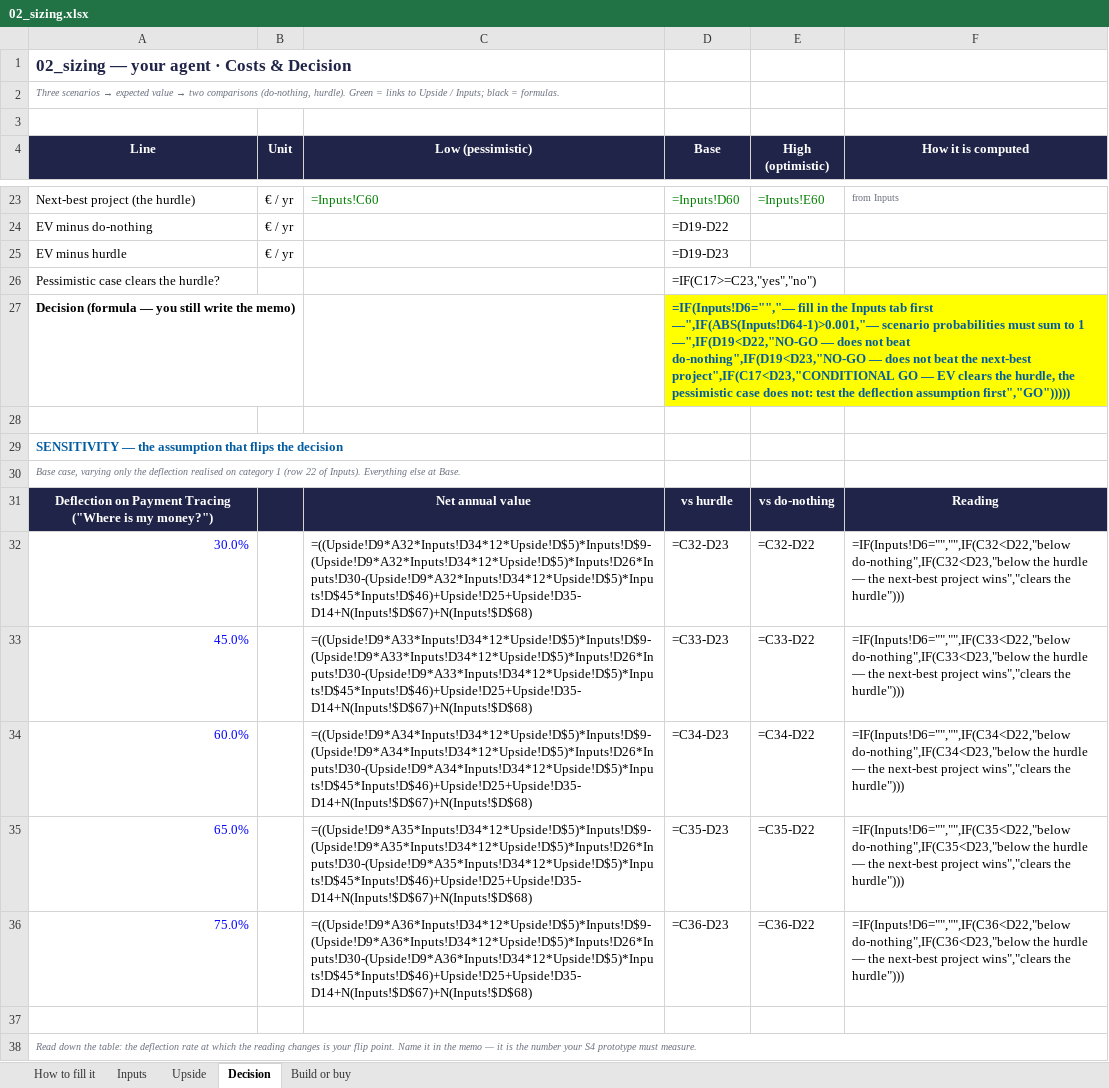
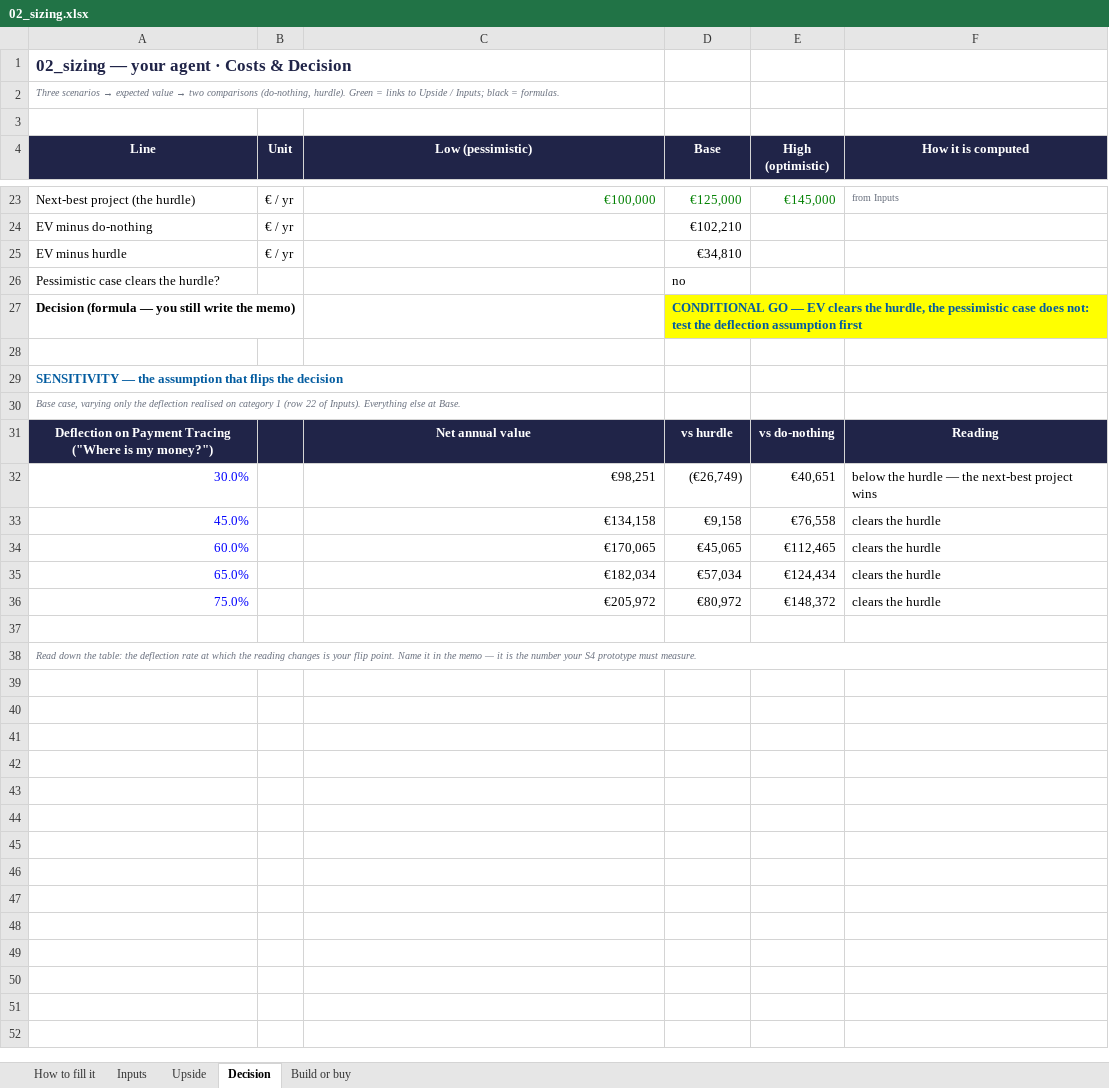
Before and after one commit to lsantus-mines/deploy-project-product-management, an Excel workbook: 02_sizing.xlsx, sheet Decision, drawn as a sheet; only a part is shown, gaps mark what is left out; values as stored, in another font and other column widths than the file's, no borders; formulas without a stored value are shown as written; the diff covers the shown part only; the diff names each change by its address in the sheet, - before the commit and + after, or states it on an @@ line.

```diff
--- a/02_sizing.xlsx (sheet Decision)
+++ b/02_sizing.xlsx (sheet Decision)
-C23 (Low (pessimistic)): =Inputs!C60
+C23 (Low (pessimistic)): €100,000
-D23 (Base): =Inputs!D60
+D23 (Base): €125,000
-E23 (High (optimistic)): =Inputs!E60
+E23 (High (optimistic)): €145,000
-D24 (Base): =D19-D22
+D24 (Base): €102,210
-D25 (Base): =D19-D23
+D25 (Base): €34,810
-D26 (Base): =IF(C17>=C23,"yes","no")
+D26 (Base): no
-D27 (Base): =IF(Inputs!D6="","— fill in the Inputs tab first —",IF(ABS(Inputs!D64-1)>0.001,"— scenario probabilities must sum to 1 —",IF(D19<D22,"NO-GO — does not beat do-nothing",IF(D19<D23,"NO-GO — does not beat the next-best project",IF(C17<D23,"CONDITIONAL GO — EV clears the hurdle, the pessimistic case does not: test the deflection assumption first","GO")))))
+D27 (Base): CONDITIONAL GO — EV clears the hurdle, the pessimistic case does not: test the deflection assumption first
-C32 (Low (pessimistic)): =((Upside!D9*A32*Inputs!D34*12*Upside!D$5)*Inputs!D$9-(Upside!D9*A32*Inputs!D34*12*Upside!D$5)*Inputs!D26*Inputs!D30-(Upside!D9*A32*Inputs!D34*12*Upside!D$5)*Inputs!D$45*Inputs!D$46)+Upside!D25+Upside!D35-D14+N(Inputs!$D$67)+N(Inputs!$D$68)
+C32 (Low (pessimistic)): €98,251
-D32 (Base): =C32-D23
+D32 (Base): (€26,749)
-E32 (High (optimistic)): =C32-D22
+E32 (High (optimistic)): €40,651
-F32 (How it is computed): =IF(Inputs!D6="","",IF(C32<D22,"below do-nothing",IF(C32<D23,"below the hurdle — the next-best project wins","clears the hurdle")))
+F32 (How it is computed): below the hurdle — the next-best project wins
-C33 (Low (pessimistic)): =((Upside!D9*A33*Inputs!D34*12*Upside!D$5)*Inputs!D$9-(Upside!D9*A33*Inputs!D34*12*Upside!D$5)*Inputs!D26*Inputs!D30-(Upside!D9*A33*Inputs!D34*12*Upside!D$5)*Inputs!D$45*Inputs!D$46)+Upside!D25+Upside!D35-D14+N(Inputs!$D$67)+N(Inputs!$D$68)
+C33 (Low (pessimistic)): €134,158
-D33 (Base): =C33-D23
+D33 (Base): €9,158
-E33 (High (optimistic)): =C33-D22
+E33 (High (optimistic)): €76,558
-F33 (How it is computed): =IF(Inputs!D6="","",IF(C33<D22,"below do-nothing",IF(C33<D23,"below the hurdle — the next-best project wins","clears the hurdle")))
+F33 (How it is computed): clears the hurdle
-C34 (Low (pessimistic)): =((Upside!D9*A34*Inputs!D34*12*Upside!D$5)*Inputs!D$9-(Upside!D9*A34*Inputs!D34*12*Upside!D$5)*Inputs!D26*Inputs!D30-(Upside!D9*A34*Inputs!D34*12*Upside!D$5)*Inputs!D$45*Inputs!D$46)+Upside!D25+Upside!D35-D14+N(Inputs!$D$67)+N(Inputs!$D$68)
+C34 (Low (pessimistic)): €170,065
-D34 (Base): =C34-D23
+D34 (Base): €45,065
-E34 (High (optimistic)): =C34-D22
+E34 (High (optimistic)): €112,465
-F34 (How it is computed): =IF(Inputs!D6="","",IF(C34<D22,"below do-nothing",IF(C34<D23,"below the hurdle — the next-best project wins","clears the hurdle")))
+F34 (How it is computed): clears the hurdle
-C35 (Low (pessimistic)): =((Upside!D9*A35*Inputs!D34*12*Upside!D$5)*Inputs!D$9-(Upside!D9*A35*Inputs!D34*12*Upside!D$5)*Inputs!D26*Inputs!D30-(Upside!D9*A35*Inputs!D34*12*Upside!D$5)*Inputs!D$45*Inputs!D$46)+Upside!D25+Upside!D35-D14+N(Inputs!$D$67)+N(Inputs!$D$68)
+C35 (Low (pessimistic)): €182,034
-D35 (Base): =C35-D23
+D35 (Base): €57,034
-E35 (High (optimistic)): =C35-D22
+E35 (High (optimistic)): €124,434
-F35 (How it is computed): =IF(Inputs!D6="","",IF(C35<D22,"below do-nothing",IF(C35<D23,"below the hurdle — the next-best project wins","clears the hurdle")))
+F35 (How it is computed): clears the hurdle
-C36 (Low (pessimistic)): =((Upside!D9*A36*Inputs!D34*12*Upside!D$5)*Inputs!D$9-(Upside!D9*A36*Inputs!D34*12*Upside!D$5)*Inputs!D26*Inputs!D30-(Upside!D9*A36*Inputs!D34*12*Upside!D$5)*Inputs!D$45*Inputs!D$46)+Upside!D25+Upside!D35-D14+N(Inputs!$D$67)+N(Inputs!$D$68)
+C36 (Low (pessimistic)): €205,972
-D36 (Base): =C36-D23
+D36 (Base): €80,972
-E36 (High (optimistic)): =C36-D22
+E36 (High (optimistic)): €148,372
-F36 (How it is computed): =IF(Inputs!D6="","",IF(C36<D22,"below do-nothing",IF(C36<D23,"below the hurdle — the next-best project wins","clears the hurdle")))
+F36 (How it is computed): clears the hurdle
```
Also changed, not shown: 31 edited cells elsewhere in this sheet, sheet Upside, sheet Inputs, sheet Build or buy, 20 other files.
